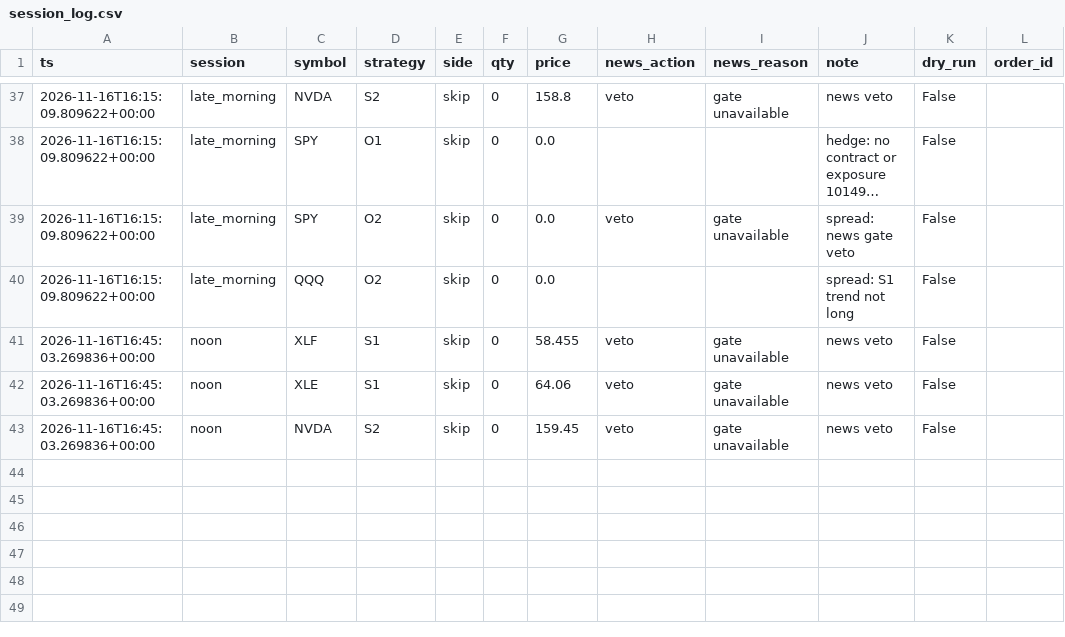
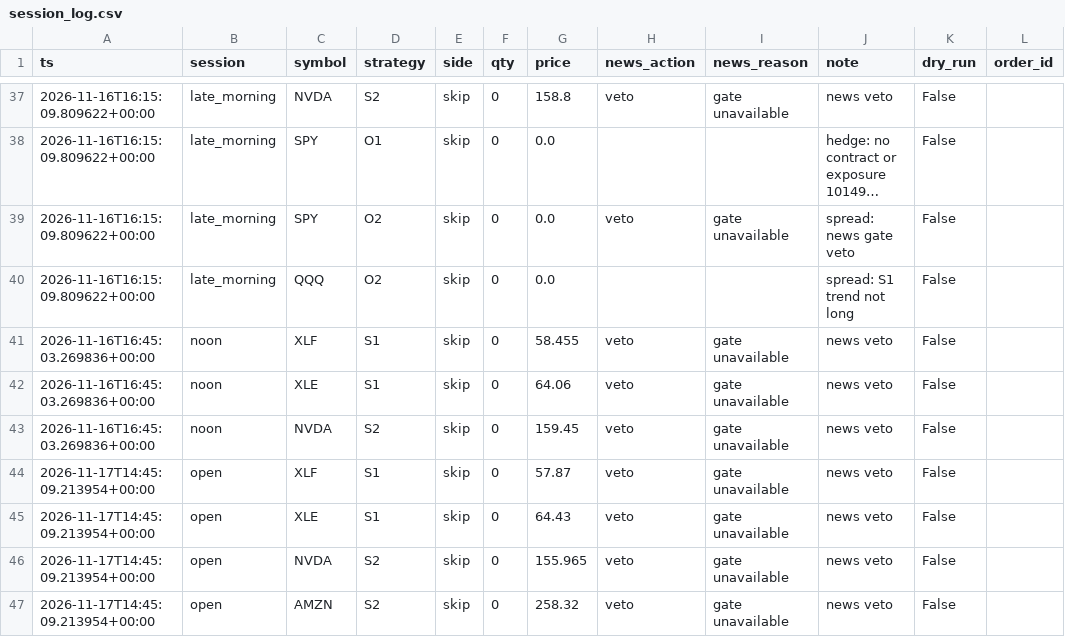
Before and after one commit to HarshitK2814/quantitative-trading-research, a CSV file: portfolio/session_log.csv, drawn as a sheet; only a part is shown, gaps mark what is left out; long unchanged cells end in …; the diff names each change by its address in the sheet, - before the commit and + after, or states it on an @@ line.

Commit message:
session: local trigger

```diff
--- a/portfolio/session_log.csv
+++ b/portfolio/session_log.csv
+row 44: 2026-11-17T14:45:09.213954+00:00 | open | XLF | S1 | skip | 0 | 57.87 | veto | gate unavailable | news veto | False
+row 45: 2026-11-17T14:45:09.213954+00:00 | open | XLE | S1 | skip | 0 | 64.43 | veto | gate unavailable | news veto | False
+row 46: 2026-11-17T14:45:09.213954+00:00 | open | NVDA | S2 | skip | 0 | 155.965 | veto | gate unavailable | news veto | False
+row 47: 2026-11-17T14:45:09.213954+00:00 | open | AMZN | S2 | skip | 0 | 258.32 | veto | gate unavailable | news veto | False
```
Also changed, not shown: 1 other file.
